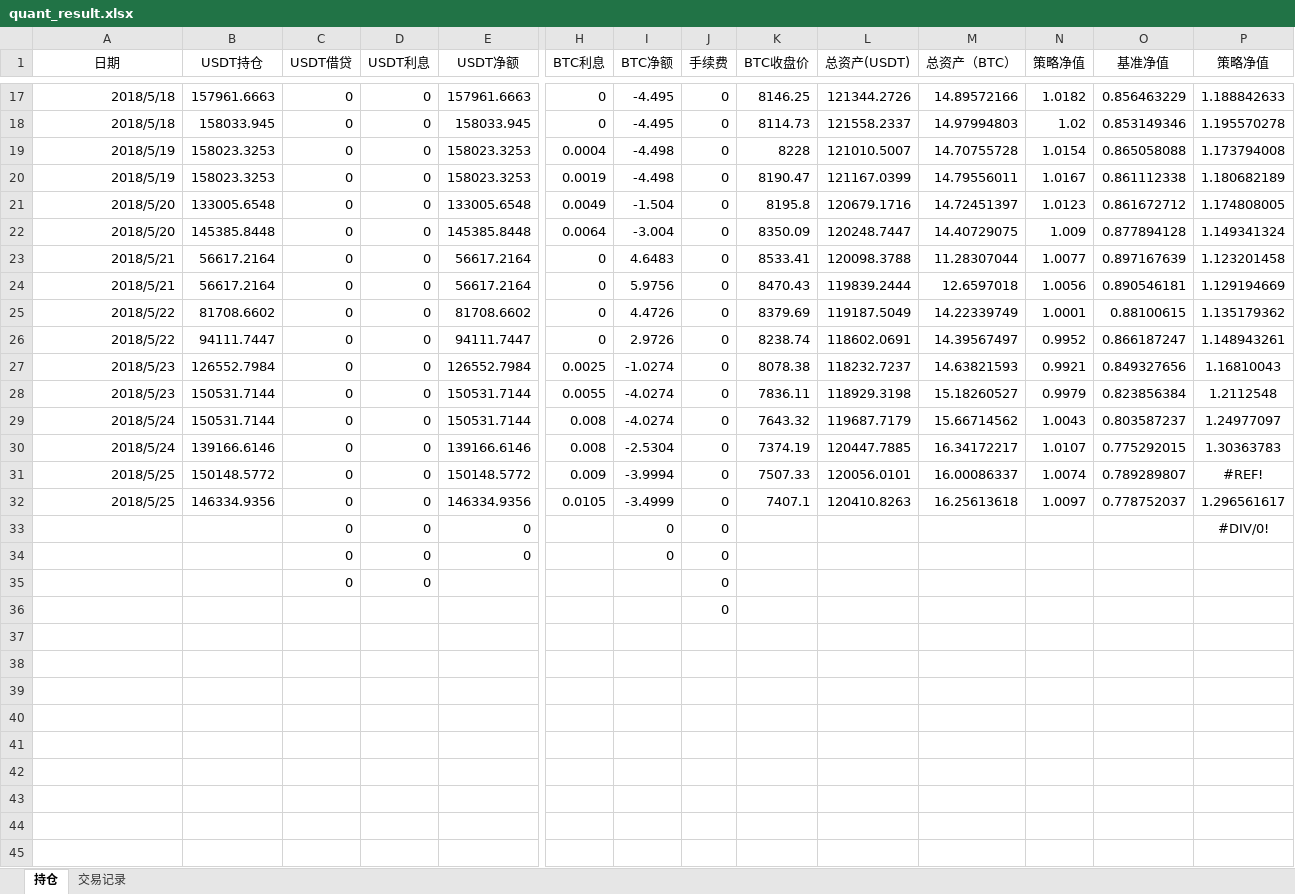
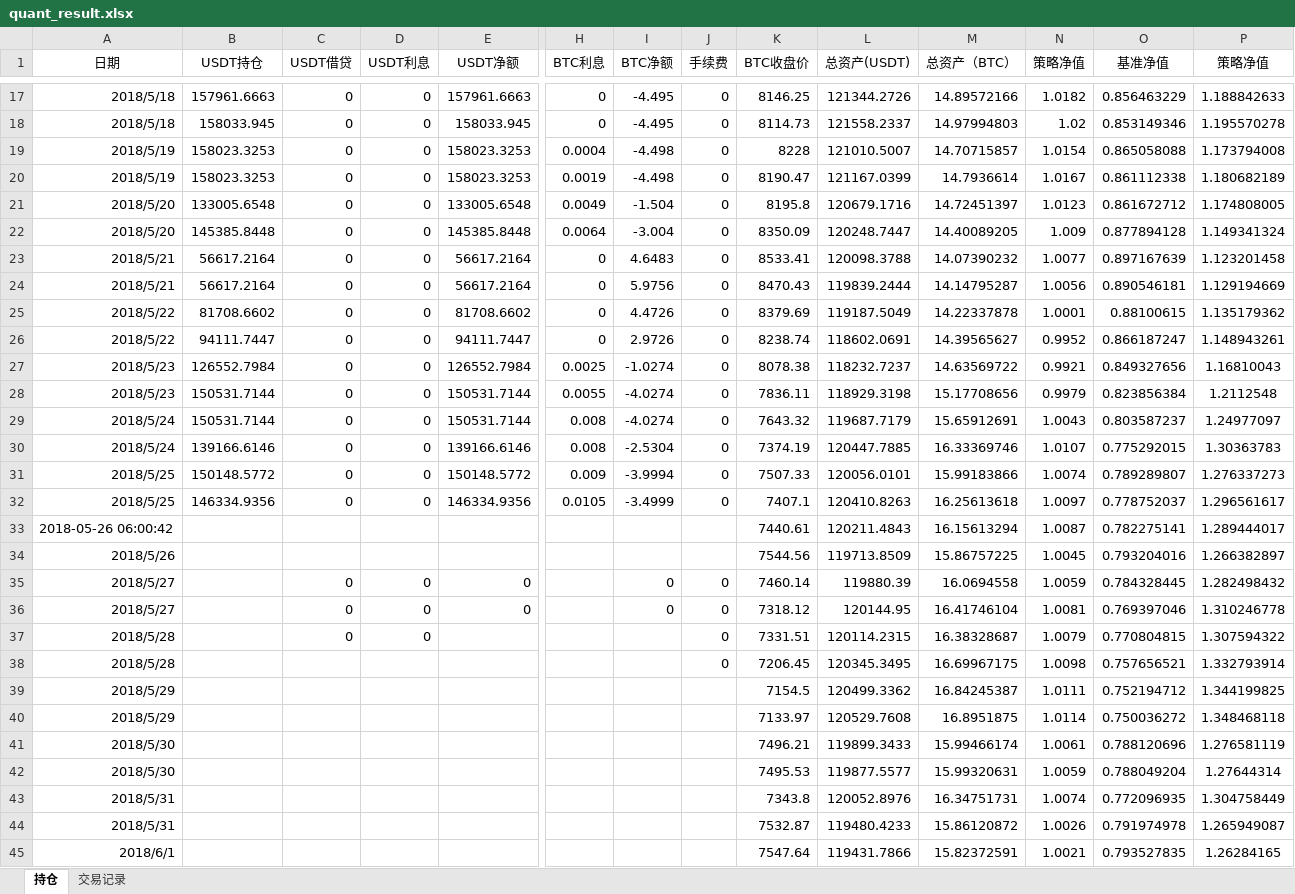
Before and after one commit to helf1986/quant, an Excel workbook: document/quant_result.xlsx, sheet 持仓, drawn as a sheet; only a part is shown, gaps mark what is left out; values as stored, in another font and other column widths than the file's, no borders; charts and pictures not drawn; removed rows and columns are numbered as before the commit, all else as after; rows hold the shown columns only; the diff covers the shown part only; the diff names each change by its address in the sheet, - before the commit and + after, or states it on an @@ line.

```diff
--- a/document/quant_result.xlsx (sheet 持仓)
+++ b/document/quant_result.xlsx (sheet 持仓)
-M19 (总资产（BTC）): 14.70755728
+M19 (总资产（BTC）): 14.70715857
-M20 (总资产（BTC）): 14.79556011
+M20 (总资产（BTC）): 14.7936614
-M22 (总资产（BTC）): 14.40729075
+M22 (总资产（BTC）): 14.40089205
-M23 (总资产（BTC）): 11.28307044
+M23 (总资产（BTC）): 14.07390232
-M24 (总资产（BTC）): 12.6597018
+M24 (总资产（BTC）): 14.14795287
-M25 (总资产（BTC）): 14.22339749
+M25 (总资产（BTC）): 14.22337878
-M26 (总资产（BTC）): 14.39567497
+M26 (总资产（BTC）): 14.39565627
-M27 (总资产（BTC）): 14.63821593
+M27 (总资产（BTC）): 14.63569722
-M28 (总资产（BTC）): 15.18260527
+M28 (总资产（BTC）): 15.17708656
-M29 (总资产（BTC）): 15.66714562
+M29 (总资产（BTC）): 15.65912691
-M30 (总资产（BTC）): 16.34172217
+M30 (总资产（BTC）): 16.33369746
-M31 (总资产（BTC）): 16.00086337
+M31 (总资产（BTC）): 15.99183866
-P31 (策略净值): #REF!
+P31 (策略净值): 1.276337273
-row 33:  |  | 0 | 0 | 0 |  | 0 | 0 |  |  |  |  |  | #DIV/0!
-row 34:  |  | 0 | 0 | 0 |  | 0 | 0
-row 35:  |  | 0 | 0 |  |  |  | 0
-row 36:  |  |  |  |  |  |  | 0
+row 33: 2018-05-26 06:00:42 |  |  |  |  |  |  |  | 7440.61 | 120211.4843 | 16.15613294 | 1.0087 | 0.782275141 | 1.289444017
+row 34: 2018/5/26 |  |  |  |  |  |  |  | 7544.56 | 119713.8509 | 15.86757225 | 1.0045 | 0.793204016 | 1.266382897
+row 35: 2018/5/27 |  | 0 | 0 | 0 |  | 0 | 0 | 7460.14 | 119880.39 | 16.0694558 | 1.0059 | 0.784328445 | 1.282498432
+row 36: 2018/5/27 |  | 0 | 0 | 0 |  | 0 | 0 | 7318.12 | 120144.95 | 16.41746104 | 1.0081 | 0.769397046 | 1.310246778
+row 37: 2018/5/28 |  | 0 | 0 |  |  |  | 0 | 7331.51 | 120114.2315 | 16.38328687 | 1.0079 | 0.770804815 | 1.307594322
+row 38: 2018/5/28 |  |  |  |  |  |  | 0 | 7206.45 | 120345.3495 | 16.69967175 | 1.0098 | 0.757656521 | 1.332793914
+row 39: 2018/5/29 |  |  |  |  |  |  |  | 7154.5 | 120499.3362 | 16.84245387 | 1.0111 | 0.752194712 | 1.344199825
+row 40: 2018/5/29 |  |  |  |  |  |  |  | 7133.97 | 120529.7608 | 16.8951875 | 1.0114 | 0.750036272 | 1.348468118
+row 41: 2018/5/30 |  |  |  |  |  |  |  | 7496.21 | 119899.3433 | 15.99466174 | 1.0061 | 0.788120696 | 1.276581119
+row 42: 2018/5/30 |  |  |  |  |  |  |  | 7495.53 | 119877.5577 | 15.99320631 | 1.0059 | 0.788049204 | 1.27644314
+row 43: 2018/5/31 |  |  |  |  |  |  |  | 7343.8 | 120052.8976 | 16.34751731 | 1.0074 | 0.772096935 | 1.304758449
+row 44: 2018/5/31 |  |  |  |  |  |  |  | 7532.87 | 119480.4233 | 15.86120872 | 1.0026 | 0.791974978 | 1.265949087
+row 45: 2018/6/1 |  |  |  |  |  |  |  | 7547.64 | 119431.7866 | 15.82372591 | 1.0021 | 0.793527835 | 1.26284165
```
Also changed, not shown: 1 added row elsewhere in this sheet, formulas that keep their value, charts or pictures, 2 other files.
